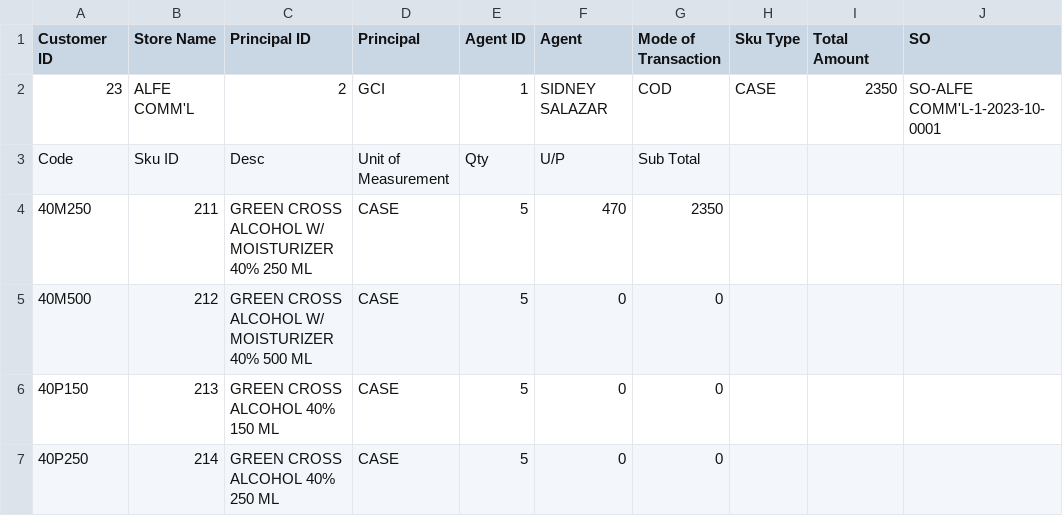
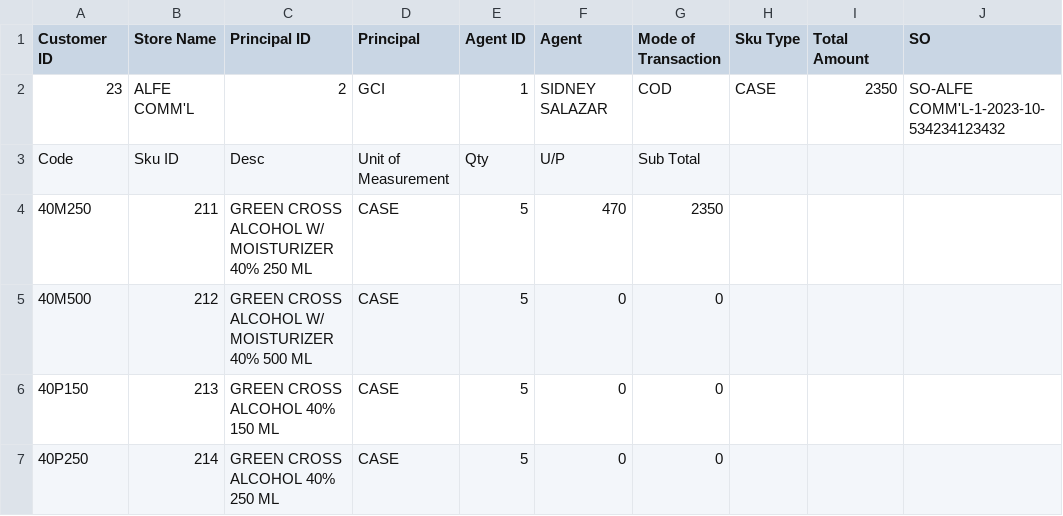
Before and after one commit to sidneyboy/julmar, a CSV file: agent booking files GCI/SO-ALFE COMM L-1-2023-10-0001.csv, drawn as a sheet.

```diff
--- a/agent booking files GCI/SO-ALFE COMM L-1-2023-10-0001.csv
+++ b/agent booking files GCI/SO-ALFE COMM L-1-2023-10-0001.csv
@@ -1,3 +1,3 @@
 Customer ID,Store Name,Principal ID,Principal,Agent ID,Agent,Mode of Transaction,Sku Type,Total Amount,SO
-23,ALFE COMM'L,2,GCI,1,SIDNEY SALAZAR,COD,CASE,2350,SO-ALFE COMM'L-1-2023-10-0001
+23,ALFE COMM'L,2,GCI,1,SIDNEY SALAZAR,COD,CASE,2350,SO-ALFE COMM'L-1-2023-10-534234123432
 Code,Sku ID,Desc,Unit of Measurement,Qty,U/P,Sub Total,,,
```
Also changed, not shown: 12 other files.
